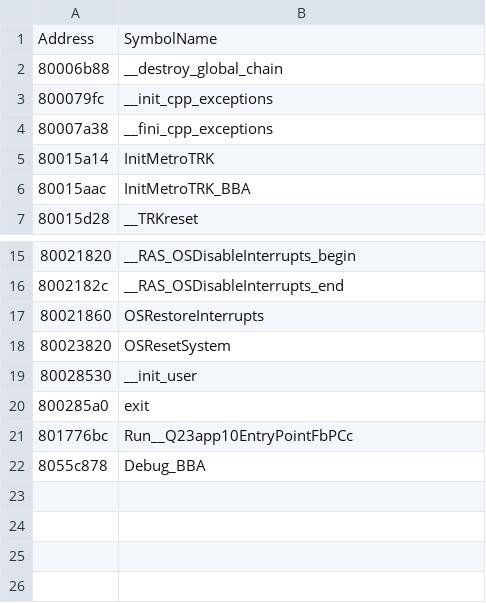
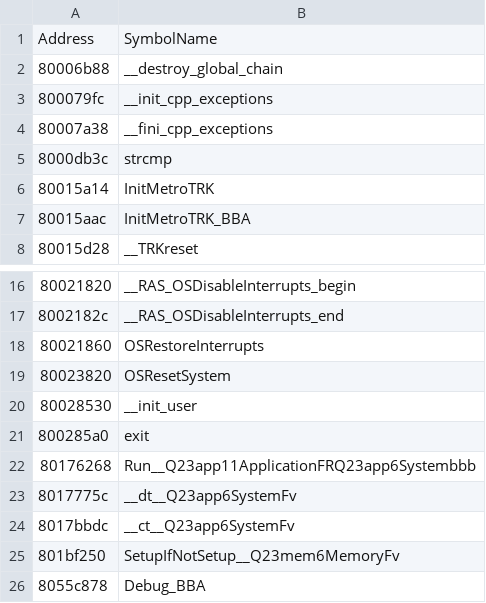
Before and after one commit to DarkKirb/donut-decomp, a CSV file: data/symbols.csv, drawn as a sheet; only a part is shown, gaps mark what is left out; removed rows and columns are numbered as before the commit, all else as after; the diff names each change by its address in the sheet, - before the commit and + after, or states it on an @@ line.

Commit message:
app::EntryPoint::Run

```diff
--- a/data/symbols.csv
+++ b/data/symbols.csv
+row 5: 8000db3c | strcmp
-row 21: 801776bc | Run__Q23app10EntryPointFbPCc
+row 22: 80176268 | Run__Q23app11ApplicationFRQ23app6Systembbb
+row 23: 8017775c | __dt__Q23app6SystemFv
+row 24: 8017bbdc | __ct__Q23app6SystemFv
+row 25: 801bf250 | SetupIfNotSetup__Q23mem6MemoryFv
```
Also changed, not shown: data/ranges.csv, 8 other files.
